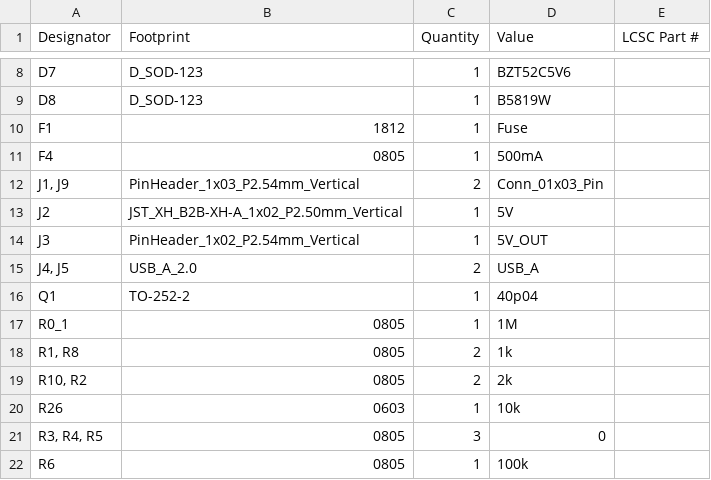
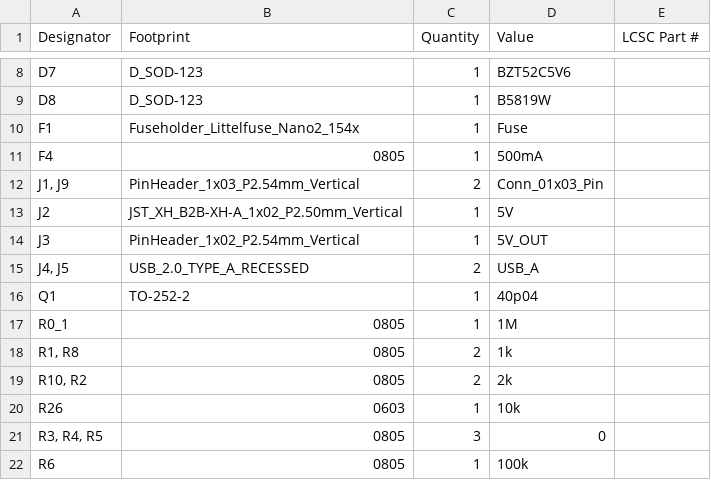
Before and after one commit to TheStelmach/GL850G_USB_Hub, a CSV file: production/bom.csv, drawn as a sheet; only a part is shown, gaps mark what is left out.

Commit message:
new file:   0.My_footprint_library.pretty/Standoff_M2.kicad_mod 	new file:   0.My_footprint_library.pretty/USB_2.0_TYPE_A_RECESSED.kicad_mod 	new file:   GL850G-backups/GL850G-2026-01-04_175119.zip 	new file:   GL850G-backups/GL850G-2026-01-04_175654.zip 	new file:   GL850G-backups/GL850G-2026-01-04_180228.zip 	new file:   GL850G-backups/GL850G-2026-01-04_181244.zip 	new file:   GL850G-backups/GL850G-2026-01-04_182825.zip 	modified:   GL850G.kicad_pcb 	modified:   GL850G.kicad_pro 	modified:   GL850G.kicad_sch 	modified:   fp-info-cache 	new file:   fp-lib-table 	modified:   production/GL850G.zip 	deleted:    production/backups/GL850G_2025-12-12_22-37-32.zip 	deleted:    production/backups/GL850G_2026-01-03_19-52-49.zip 	new file:   production/backups/GL850G_2026-01-04_18-14-26.zip 	modified:   production/bom.csv 	modified:   production/designators.csv 	modified:   production/netlist.ipc 	modified:   production/positions.csv 	deleted:    ~GL850G.kicad_pcb.lck

```diff
--- a/production/bom.csv
+++ b/production/bom.csv
@@ -9,3 +9,3 @@ D7,D_SOD-123,1,BZT52C5V6,
 D8,D_SOD-123,1,B5819W,
-F1,1812,1,Fuse,
+F1,Fuseholder_Littelfuse_Nano2_154x,1,Fuse,
 F4,0805,1,500mA,
@@ -14,3 +14,3 @@ J2,JST_XH_B2B-XH-A_1x02_P2.50mm_Vertical,1,5V,
 J3,PinHeader_1x02_P2.54mm_Vertical,1,5V_OUT,
-"J4, J5",USB_A_2.0,2,USB_A,
+"J4, J5",USB_2.0_TYPE_A_RECESSED,2,USB_A,
 Q1,TO-252-2,1,40p04,
```
Also changed, not shown: production/designators.csv, production/positions.csv, 18 other files.
